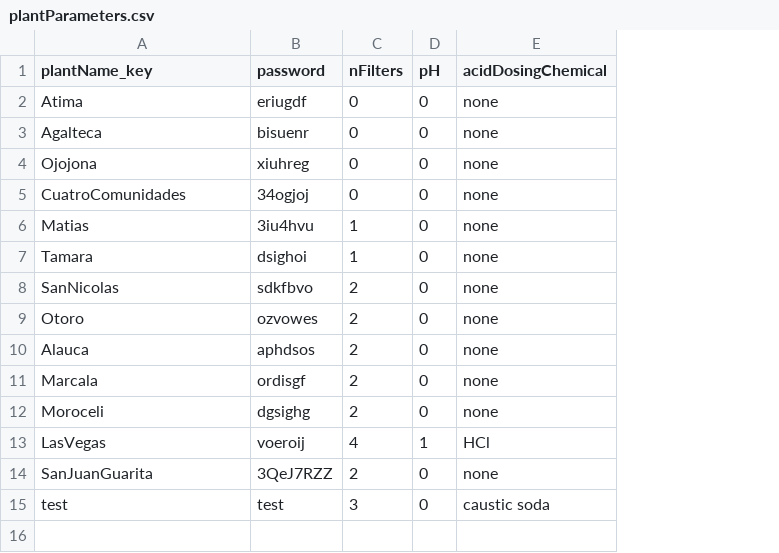
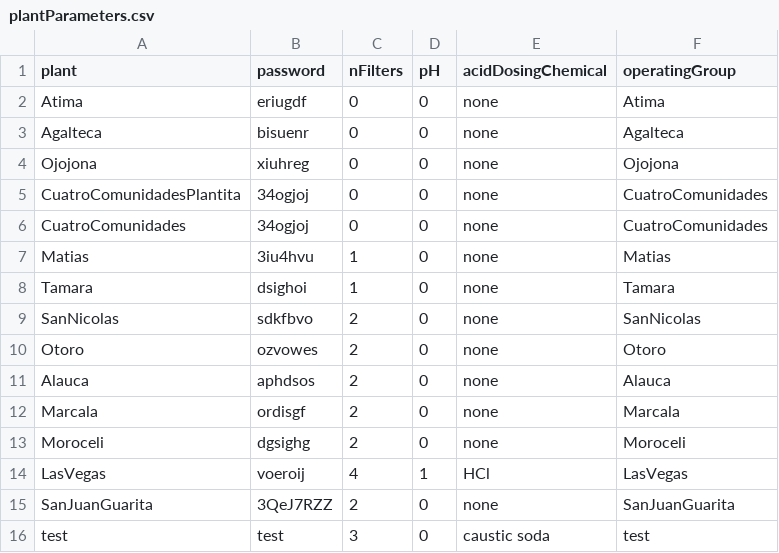
Before and after one commit to AguaClara/post.odkForms, a CSV file: media/plantParameters.csv, drawn as a sheet; addresses are those after the commit; the diff names each change by its address in the sheet, - before the commit and + after, or states it on an @@ line.

Commit message:
Added the ability to have multiple plants under a single operating group. Still need to not show the plant question if there is only one option for a give operating group.

```diff
--- a/media/plantParameters.csv
+++ b/media/plantParameters.csv
+column F (operatingGroup), rows 2-4: Atima | Agalteca | Ojojona; rows 6-16: CuatroComunidades | Matias | Tamara | SanNicolas | Otoro | Alauca | Marcala | Moroceli | LasVegas | SanJuanGuarita | test
-A1: plantName_key
+A1: plant
+row 5: CuatroComunidadesPlantita | 34ogjoj | 0 | 0 | none | CuatroComunidades
```
Also changed, not shown: 2 other files.
